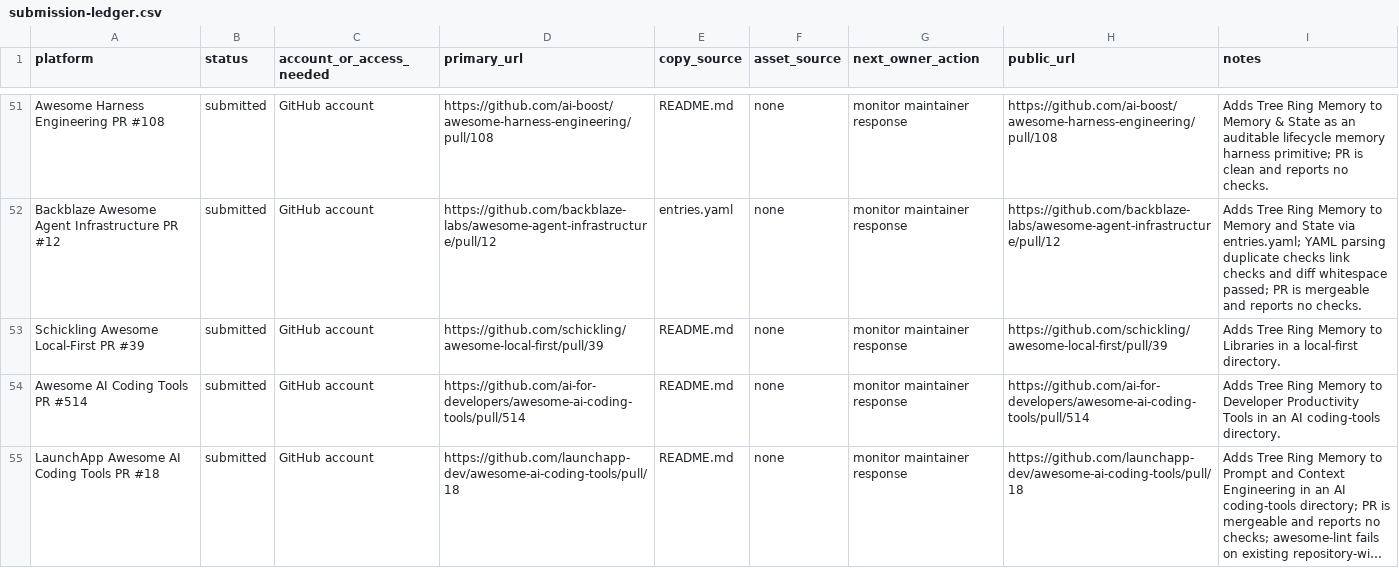
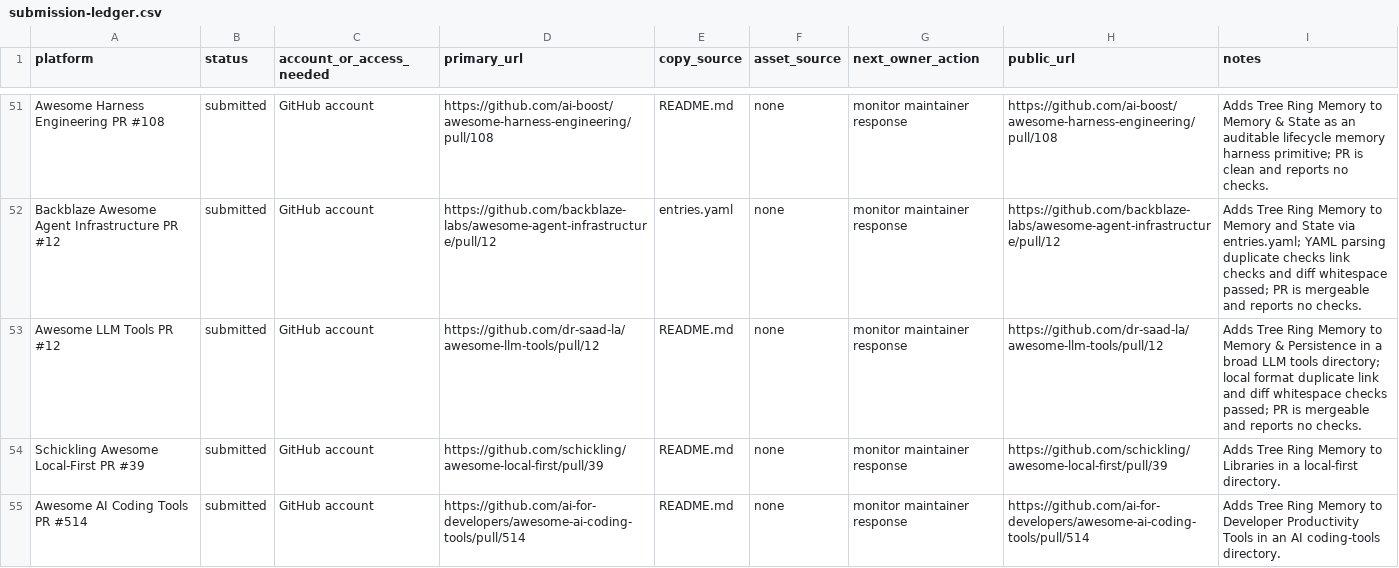
Before and after one commit to TerminallyLazy/Tree-Ring-Memory, a CSV file: marketing/submission-ledger.csv, drawn as a sheet; only a part is shown, gaps mark what is left out; the shorter side is filled out with more unchanged rows; long unchanged cells end in …; the diff names each change by its address in the sheet, - before the commit and + after, or states it on an @@ line.

Commit message:
Track Awesome LLM Tools outreach

```diff
--- a/marketing/submission-ledger.csv
+++ b/marketing/submission-ledger.csv
+row 53: Awesome LLM Tools PR #12 | submitted | GitHub account | https://github.com/dr-saad-la/awesome-llm-tools/pull/12 | README.md | none | monitor maintainer response | https://github.com/dr-saad-la/awesome-llm-tools/pull/12 | Adds Tree Ring Memory to Memory & Persistence in a broad LLM tools directory; local format duplicate link and diff whitespace checks passed; PR is mergeable and reports no checks.
```
Also changed, not shown: marketing/outreach-crm.csv, 1 other file.
